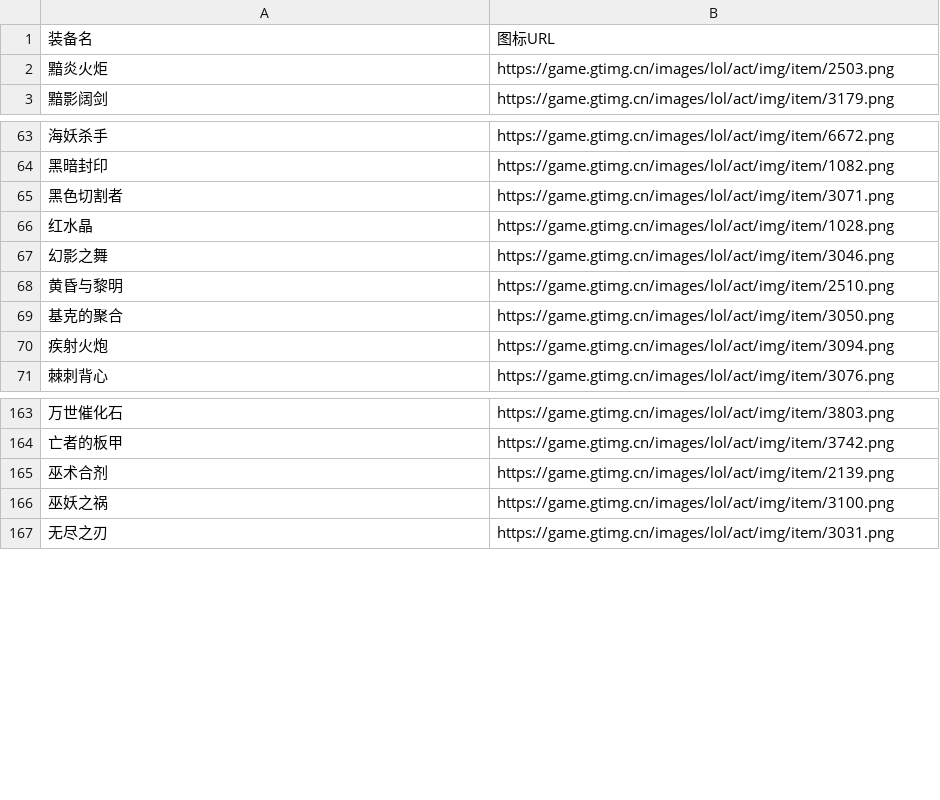
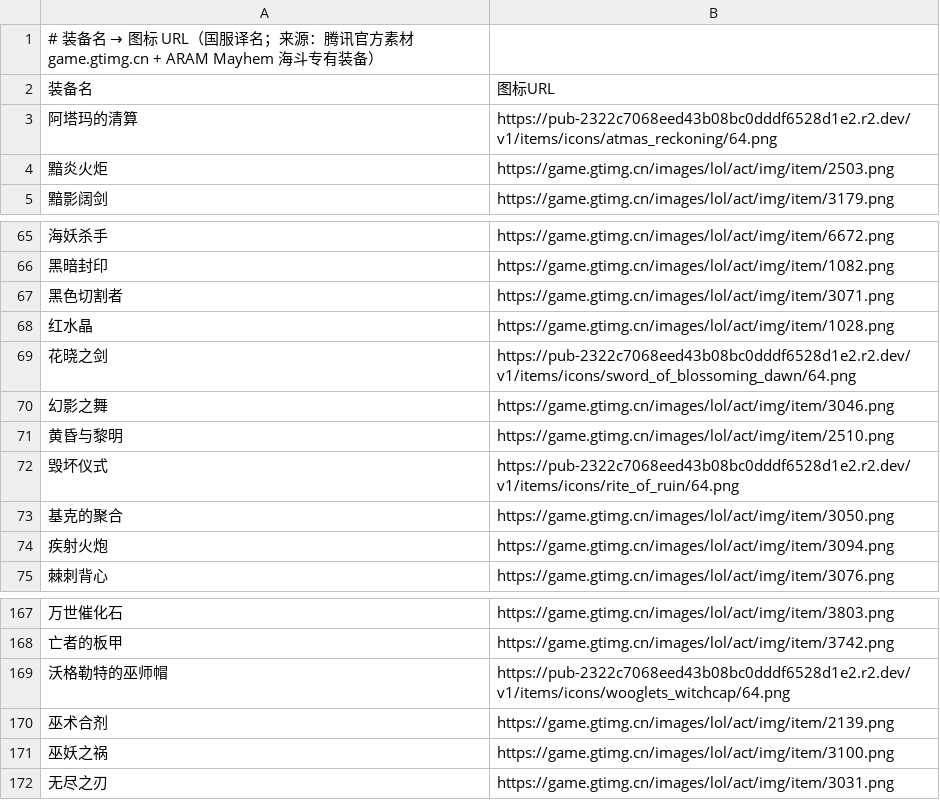
Before and after one commit to StateMnet/choosehextech, a CSV file: data/meta/item-icons.csv, drawn as a sheet; only a part is shown, gaps mark what is left out; the diff names each change by its address in the sheet, - before the commit and + after, or states it on an @@ line.

Commit message:
feat: 全量海斗数据接入 + 社区套路合并 + 采集管线
- data/champions.tsv: 675 条套路（173 英雄：系统常规 + 社区 userjson 套路）
- meta 表: 强化 209 / 装备 154 / 强化图标 209 / 装备图标 216（新增 4 强化 + 11 装备 + 图标直链）
- collect/: 采集管线脚本（抓取/解析/校验/合并）
- README: 重写（特点优势 + 快速入门 + logo）
- 桌面端 UI/样式与 game-session 优化

```diff
--- a/data/meta/item-icons.csv
+++ b/data/meta/item-icons.csv
+row 1: # 装备名 → 图标 URL（国服译名；来源：腾讯官方素材 game.gtimg.cn + ARAM Mayhem 海斗专有装备）
+row 3: 阿塔玛的清算 | https://pub-2322c7068eed43b08bc0dddf6528d1e2.r2.dev/v1/items/icons/atmas_reckoning/64.png
+row 69: 花晓之剑 | https://pub-2322c7068eed43b08bc0dddf6528d1e2.r2.dev/v1/items/icons/sword_of_blossoming_dawn/64.png
+row 72: 毁坏仪式 | https://pub-2322c7068eed43b08bc0dddf6528d1e2.r2.dev/v1/items/icons/rite_of_ruin/64.png
+row 169: 沃格勒特的巫师帽 | https://pub-2322c7068eed43b08bc0dddf6528d1e2.r2.dev/v1/items/icons/wooglets_witchcap/64.png
```
Also changed, not shown: data/meta/hextech-icons.csv, data/meta/hextech.tsv, 30 other files.
